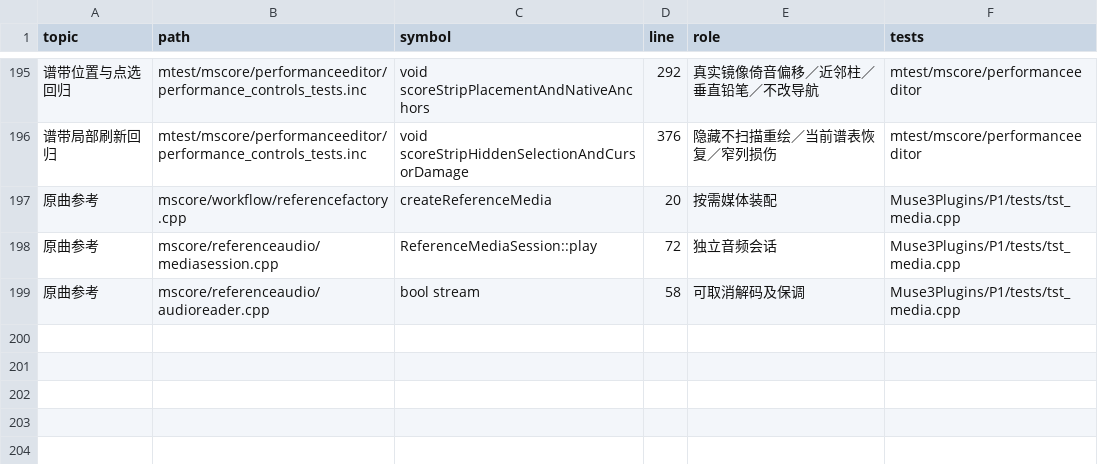
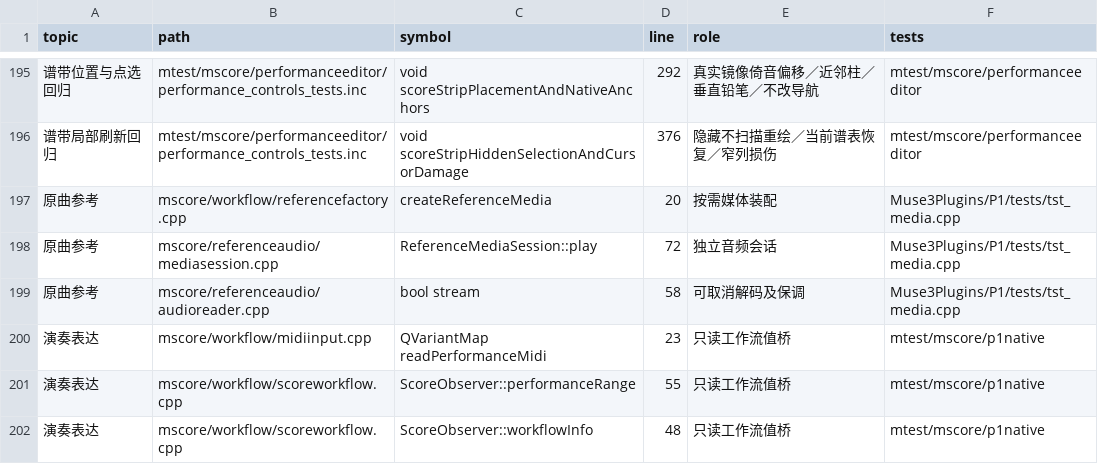
Before and after one commit to Freddd13/MuseScore, a TSV file: personal/docs/source-map.tsv, drawn as a sheet; only a part is shown, gaps mark what is left out; the diff names each change by its address in the sheet, - before the commit and + after, or states it on an @@ line.

Commit message:
feat(expression): add tolerant read-only performance alignment

```diff
--- a/personal/docs/source-map.tsv
+++ b/personal/docs/source-map.tsv
+row 200: 演奏表达 | mscore/workflow/midiinput.cpp | QVariantMap readPerformanceMidi | 23 | 只读工作流值桥 | mtest/mscore/p1native
+row 201: 演奏表达 | mscore/workflow/scoreworkflow.cpp | ScoreObserver::performanceRange | 55 | 只读工作流值桥 | mtest/mscore/p1native
+row 202: 演奏表达 | mscore/workflow/scoreworkflow.cpp | ScoreObserver::workflowInfo | 48 | 只读工作流值桥 | mtest/mscore/p1native
```
Also changed, not shown: 16 other files.
